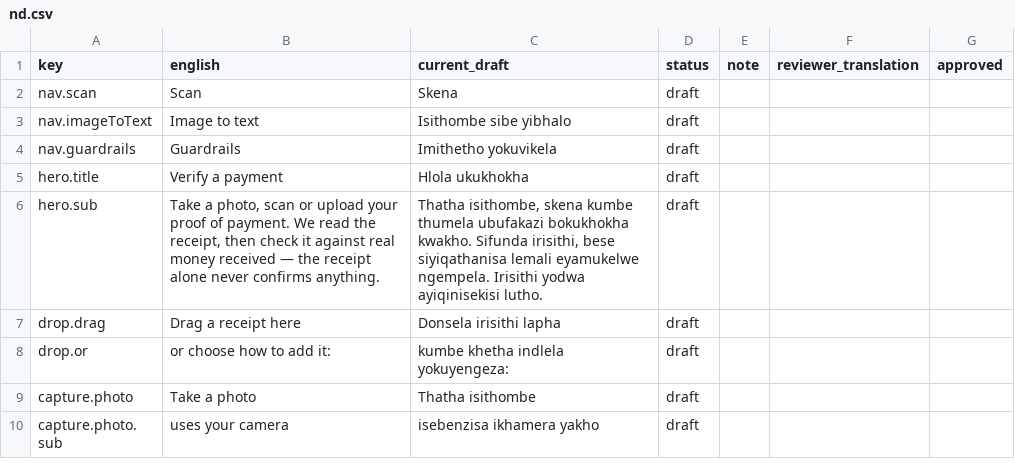
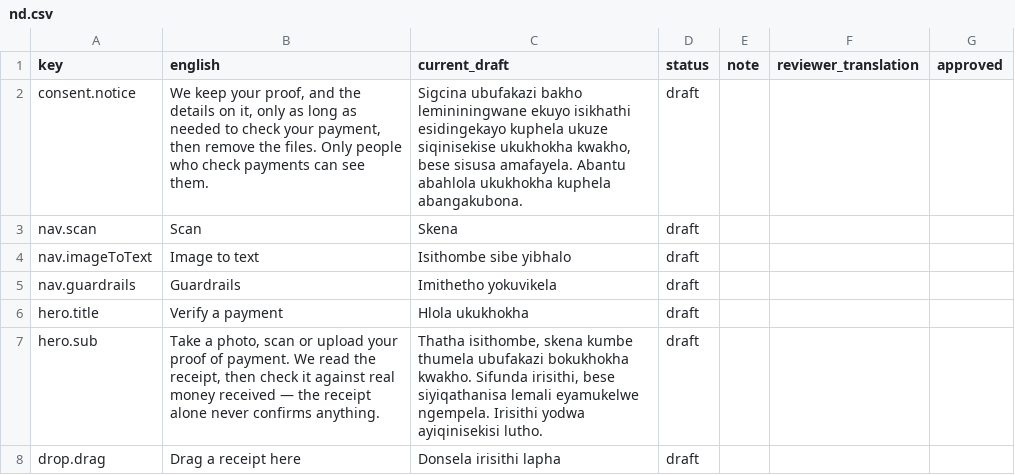
Before and after one commit to AI-Institute-Africa/validate-ai, a CSV file: frontend/i18n-review/nd.csv, drawn as a sheet; only a part is shown; the shorter side is filled out with more unchanged rows.

```diff
--- a/frontend/i18n-review/nd.csv
+++ b/frontend/i18n-review/nd.csv
@@ -1,2 +1,3 @@
 "key","english","current_draft","status","note","reviewer_translation","approved"
+"consent.notice","We keep your proof, and the details on it, only as long as needed to check your payment, then remove the files. Only people who check payments can see them.","Sigcina ubufakazi bakho lemininingwane ekuyo isikhathi esidingekayo kuphela ukuze siqinisekise ukukhokha kwakho, bese sisusa amafayela. Abantu abahlola ukukhokha kuphela abangakubona.","draft","","",""
 "nav.scan","Scan","Skena","draft","","",""
```
Also changed, not shown: frontend/i18n-review/sn.csv, 34 other files.
